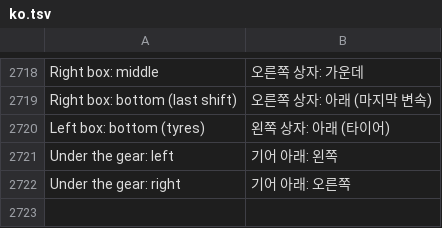
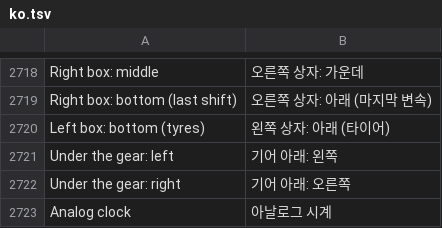
Before and after one commit to akakingj/myapp-cluster, a TSV file: kit/runtime/locales/ko.tsv, drawn as a sheet; only a part is shown, gaps mark what is left out.

```diff
--- a/kit/runtime/locales/ko.tsv
+++ b/kit/runtime/locales/ko.tsv
@@ -2722 +2722,2 @@ Under the gear: left	기어 아래: 왼쪽
 Under the gear: right	기어 아래: 오른쪽
+Analog clock	아날로그 시계
```
Also changed, not shown: 14 other files.
